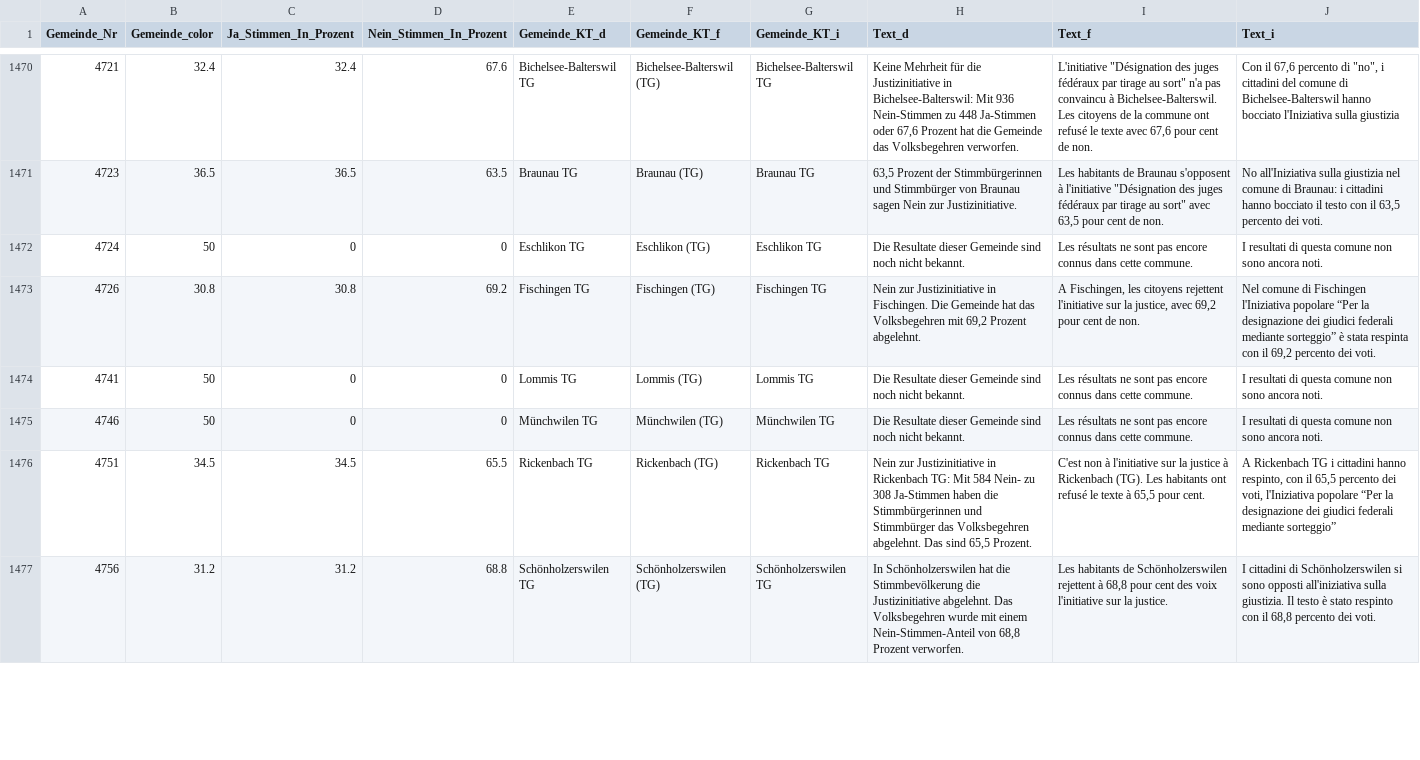
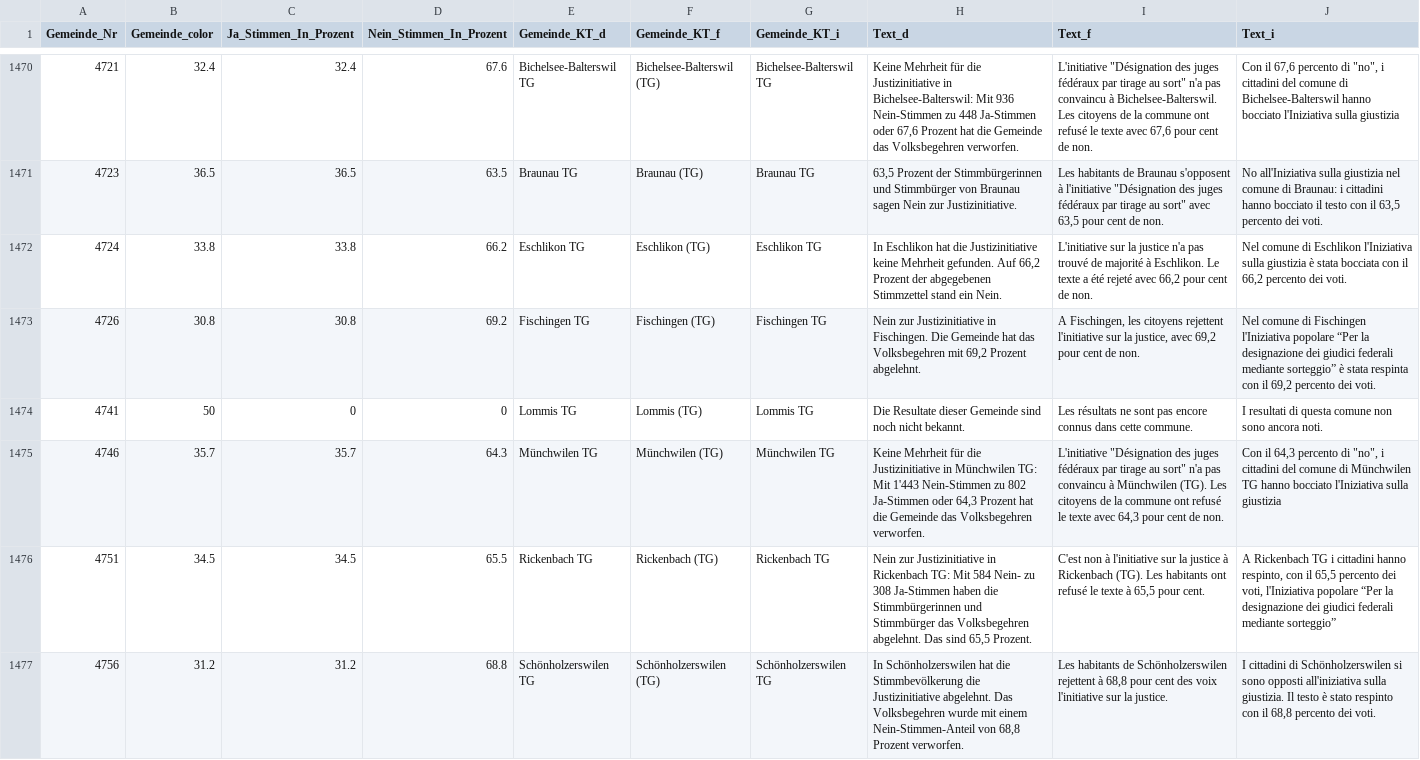
Before and after one commit to awp-finanznachrichten/lena_november2021, a CSV file: Output/Justiz_dw.csv, drawn as a sheet; only a part is shown, gaps mark what is left out; the diff covers the shown part only.

```diff
--- a/Output/Justiz_dw.csv
+++ b/Output/Justiz_dw.csv
@@ -1471,6 +1471,6 @@
 4723,36.5,36.5,63.5,"Braunau TG","Braunau (TG)","Braunau TG","63,5 Prozent der Stimmbürgerinnen und Stimmbürger von Braunau sagen Nein zur Justizinitiative.","Les habitants de Braunau s'opposent à l'initiative ""Désignation des juges fédéraux par tirage au sort"" avec 63,5 pour cent de non.","No all'Iniziativa sulla giustizia nel comune di Braunau: i cittadini hanno bocciato il testo con il 63,5 percento dei voti."
-4724,50,0,0,"Eschlikon TG","Eschlikon (TG)","Eschlikon TG","Die Resultate dieser Gemeinde sind noch nicht bekannt.","Les résultats ne sont pas encore connus dans cette commune.","I resultati di questa comune non sono ancora noti."
+4724,33.8,33.8,66.2,"Eschlikon TG","Eschlikon (TG)","Eschlikon TG","In Eschlikon hat die Justizinitiative keine Mehrheit gefunden. Auf 66,2 Prozent der abgegebenen Stimmzettel stand ein Nein.","L'initiative sur la justice n'a pas trouvé de majorité à Eschlikon. Le texte a été rejeté avec 66,2 pour cent de non.","Nel comune di Eschlikon l'Iniziativa sulla giustizia è stata bocciata con il 66,2 percento dei voti."
 4726,30.8,30.8,69.2,"Fischingen TG","Fischingen (TG)","Fischingen TG","Nein zur Justizinitiative in Fischingen. Die Gemeinde hat das Volksbegehren mit 69,2 Prozent abgelehnt.","A Fischingen, les citoyens rejettent l'initiative sur la justice, avec 69,2 pour cent de non.","Nel comune di Fischingen l'Iniziativa popolare “Per la designazione dei giudici federali mediante sorteggio” è stata respinta con il 69,2 percento dei voti."
 4741,50,0,0,"Lommis TG","Lommis (TG)","Lommis TG","Die Resultate dieser Gemeinde sind noch nicht bekannt.","Les résultats ne sont pas encore connus dans cette commune.","I resultati di questa comune non sono ancora noti."
-4746,50,0,0,"Münchwilen TG","Münchwilen (TG)","Münchwilen TG","Die Resultate dieser Gemeinde sind noch nicht bekannt.","Les résultats ne sont pas encore connus dans cette commune.","I resultati di questa comune non sono ancora noti."
+4746,35.7,35.7,64.3,"Münchwilen TG","Münchwilen (TG)","Münchwilen TG","Keine Mehrheit für die Justizinitiative in Münchwilen TG: Mit 1'443 Nein-Stimmen zu 802 Ja-Stimmen oder 64,3 Prozent hat die Gemeinde das Volksbegehren verworfen.","L'initiative ""Désignation des juges fédéraux par tirage au sort"" n'a pas convaincu à Münchwilen (TG). Les citoyens de la commune ont refusé le texte avec 64,3 pour cent de non.","Con il 64,3 percento di ""no"", i cittadini del comune di Münchwilen TG hanno bocciato l'Iniziativa sulla giustizia"
 4751,34.5,34.5,65.5,"Rickenbach TG","Rickenbach (TG)","Rickenbach TG","Nein zur Justizinitiative in Rickenbach TG: Mit 584 Nein- zu 308 Ja-Stimmen haben die Stimmbürgerinnen und Stimmbürger das Volksbegehren abgelehnt. Das sind 65,5 Prozent.","C'est non à l'initiative sur la justice à Rickenbach (TG). Les habitants ont refusé le texte à 65,5 pour cent.","A Rickenbach TG i cittadini hanno respinto, con il 65,5 percento dei voti, l'Iniziativa popolare “Per la designazione dei giudici federali mediante sorteggio”"
```
Also changed, not shown: 126 edited cells elsewhere in this file, Output/Covid_dw_zentralschweiz.csv, Output/Justiz_dw_FM1_today.csv, 18 other files.
